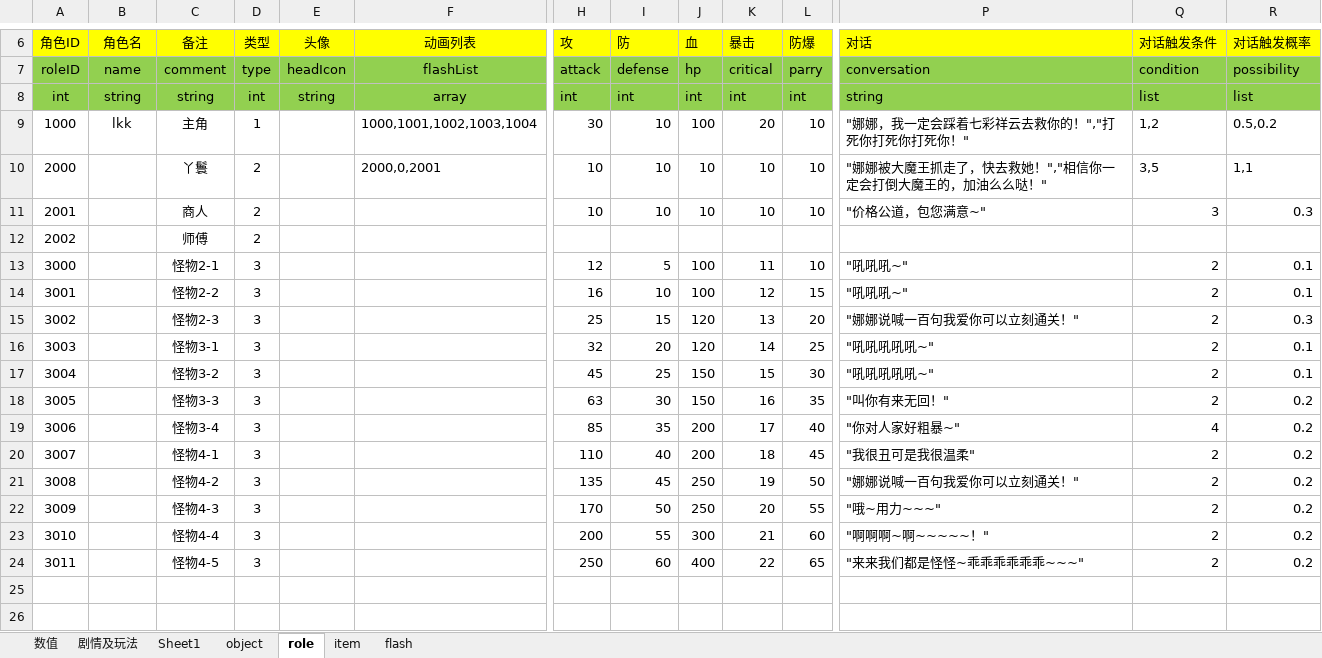
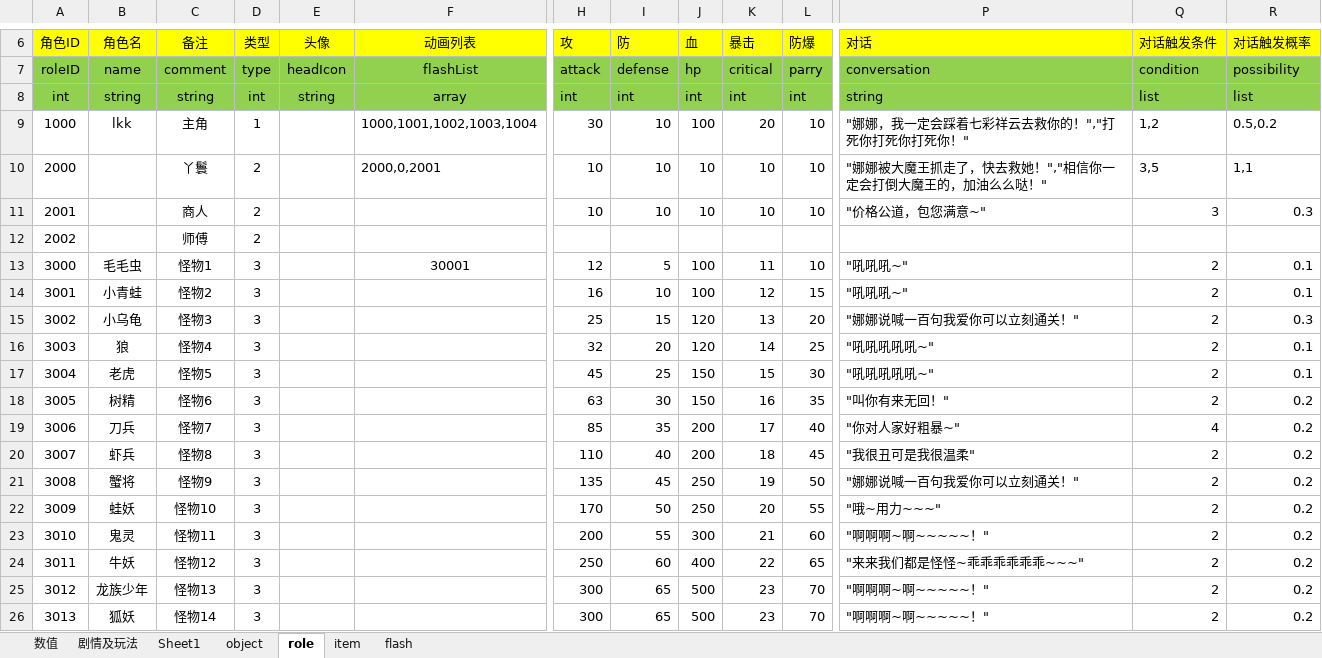
Before and after one commit to likang7/rpg_demo, an Excel workbook: comment/gameCouple-p1.xlsx, sheet role, drawn as a sheet; only a part is shown, gaps mark what is left out; values as stored, in another font and other column widths than the file's, no borders; rows hold the shown columns only; the diff names each change by its address in the sheet, - before the commit and + after, or states it on an @@ line.

```diff
--- a/comment/gameCouple-p1.xlsx (sheet role)
+++ b/comment/gameCouple-p1.xlsx (sheet role)
-B13 (角色名): (empty)
+B13 (角色名): 毛毛虫
-C13 (备注): 怪物2-1
+C13 (备注): 怪物1
-F13 (动画列表): (empty)
+F13 (动画列表): 30001
-B14 (角色名): (empty)
+B14 (角色名): 小青蛙
-C14 (备注): 怪物2-2
+C14 (备注): 怪物2
-B15 (角色名): (empty)
+B15 (角色名): 小乌龟
-C15 (备注): 怪物2-3
+C15 (备注): 怪物3
-B16 (角色名): (empty)
+B16 (角色名): 狼
-C16 (备注): 怪物3-1
+C16 (备注): 怪物4
-B17 (角色名): (empty)
+B17 (角色名): 老虎
-C17 (备注): 怪物3-2
+C17 (备注): 怪物5
-B18 (角色名): (empty)
+B18 (角色名): 树精
-C18 (备注): 怪物3-3
+C18 (备注): 怪物6
-B19 (角色名): (empty)
+B19 (角色名): 刀兵
-C19 (备注): 怪物3-4
+C19 (备注): 怪物7
-B20 (角色名): (empty)
+B20 (角色名): 虾兵
-C20 (备注): 怪物4-1
+C20 (备注): 怪物8
-B21 (角色名): (empty)
+B21 (角色名): 蟹将
-C21 (备注): 怪物4-2
+C21 (备注): 怪物9
-B22 (角色名): (empty)
+B22 (角色名): 蛙妖
-C22 (备注): 怪物4-3
+C22 (备注): 怪物10
-B23 (角色名): (empty)
+B23 (角色名): 鬼灵
-C23 (备注): 怪物4-4
+C23 (备注): 怪物11
-B24 (角色名): (empty)
+B24 (角色名): 牛妖
-C24 (备注): 怪物4-5
+C24 (备注): 怪物12
+row 25: 3012 | 龙族少年 | 怪物13 | 3 |  |  | 300 | 65 | 500 | 23 | 70 | "啊啊啊~啊~~~~~！" | 2 | 0.2
+row 26: 3013 | 狐妖 | 怪物14 | 3 |  |  | 300 | 65 | 500 | 23 | 70 | "啊啊啊~啊~~~~~！" | 2 | 0.2
```
Also changed, not shown: sheet flash, 28 other files.
